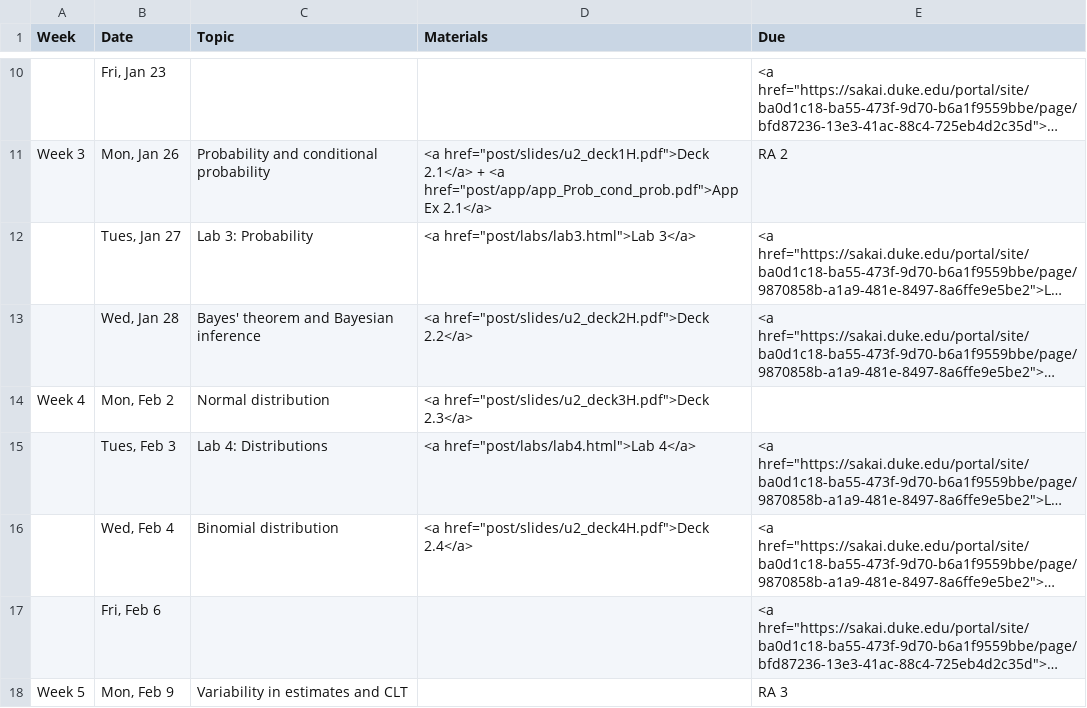
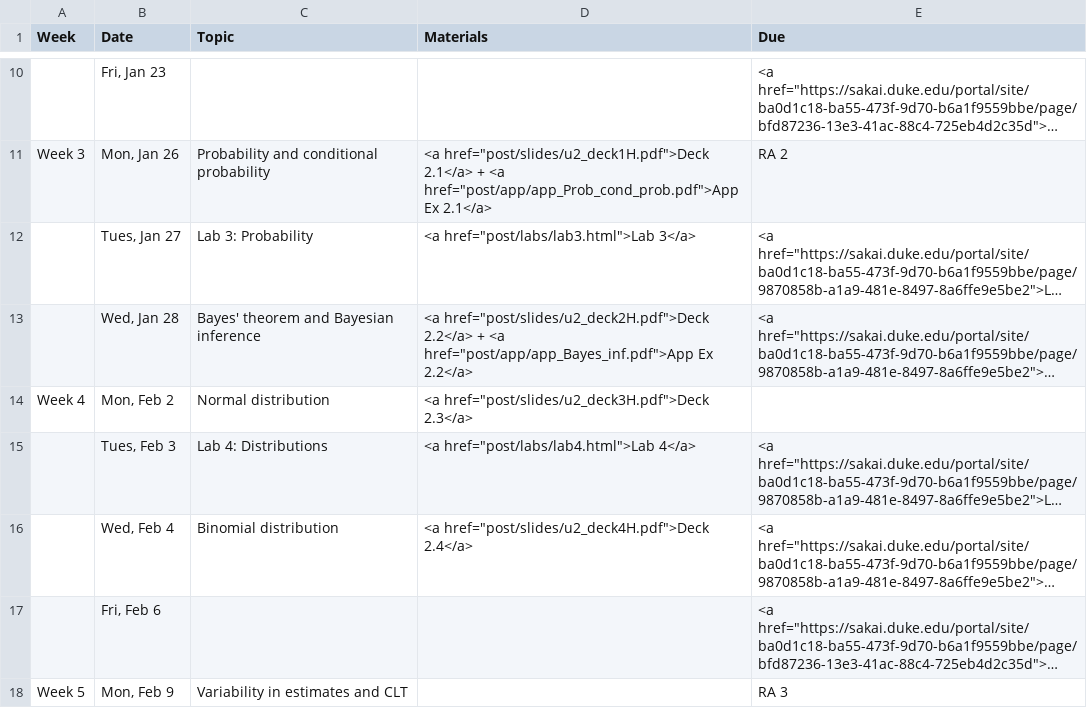
Before and after one commit to mine-cetinkaya-rundel/sta101_sp15, a CSV file: Sta101_S15_web/_csv/schedule.csv, drawn as a sheet; only a part is shown, gaps mark what is left out; long unchanged cells end in …; the diff names each change by its address in the sheet, - before the commit and + after, or states it on an @@ line.

Commit message:
create and post u2deck2 + app ex for that class (bayesian inference)

```diff
--- a/Sta101_S15_web/_csv/schedule.csv
+++ b/Sta101_S15_web/_csv/schedule.csv
-D13 (Materials): …href="post/slides/u2_deck2H.pdf">Deck 2.2</a>
+D13 (Materials): …href="post/slides/u2_deck2H.pdf">Deck 2.2</a> + <a href="post/app/app_Bayes_inf.pdf">App Ex 2.2</a>
```
Also changed, not shown: 20 other files.
